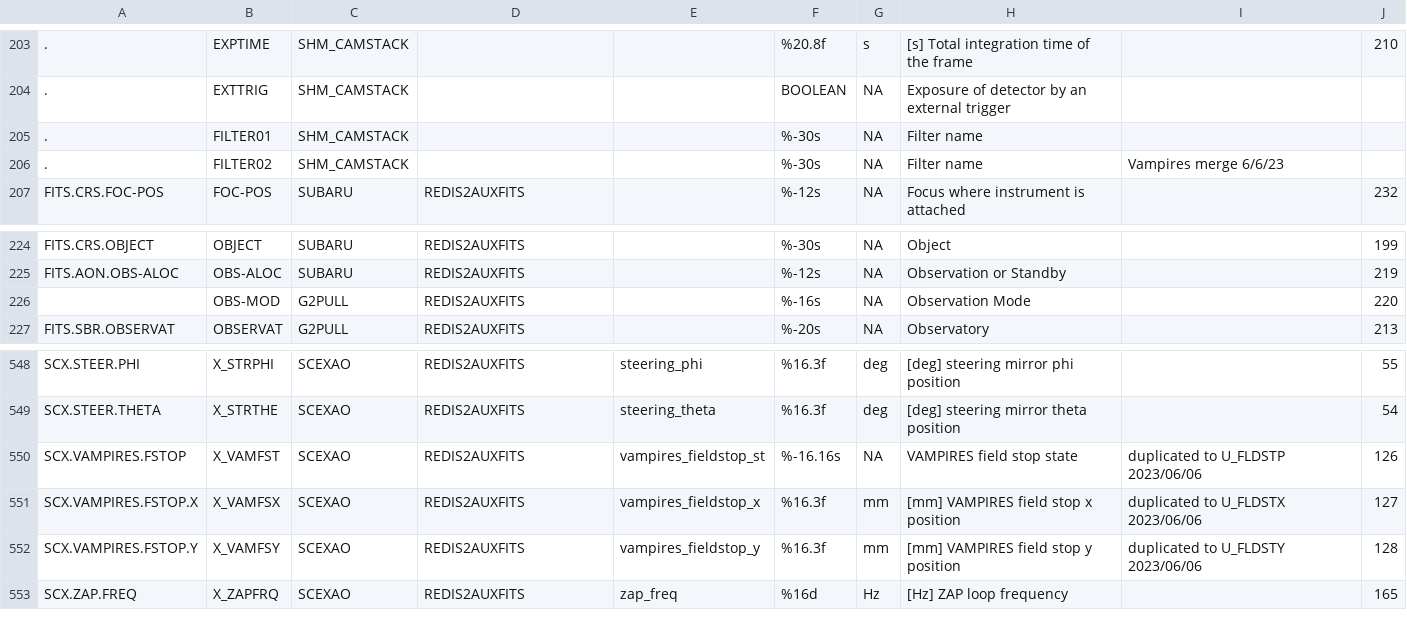
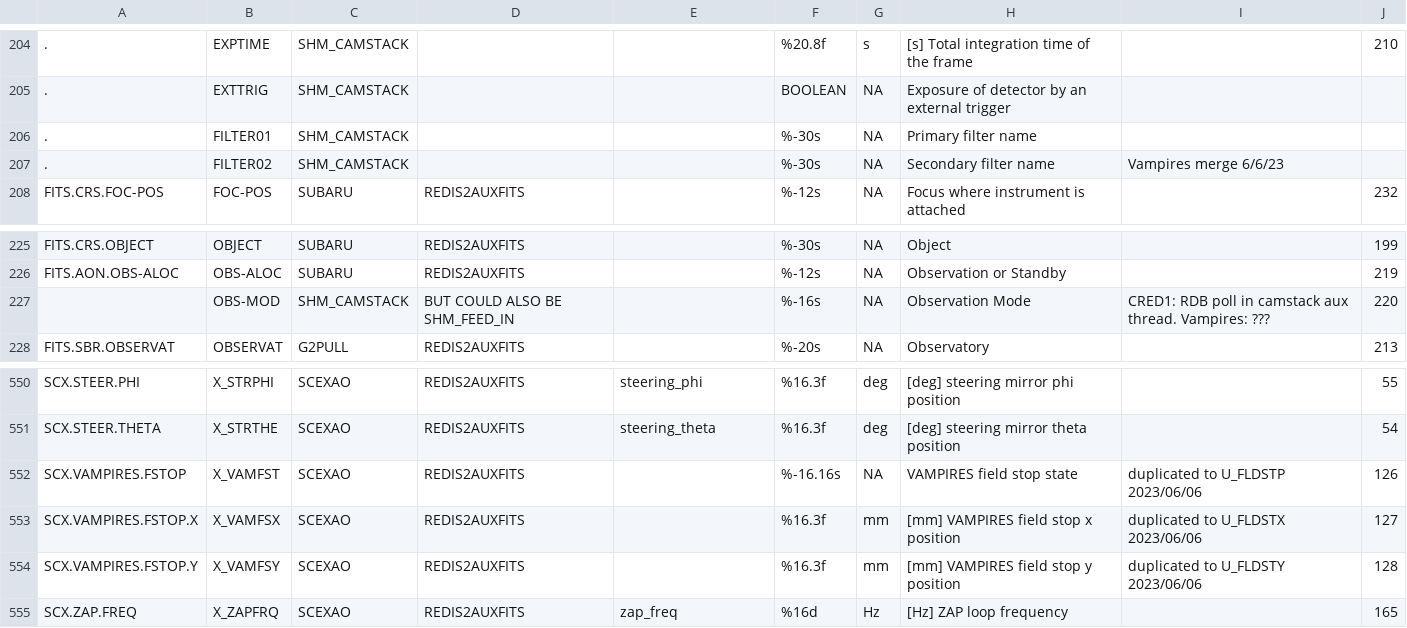
Before and after one commit to scexao-org/scxkw, a TSV file: conf/scxkw.tsv, drawn as a sheet; only a part is shown, gaps mark what is left out; addresses are those after the commit; the diff covers the shown part only; the diff names each change by its address in the sheet, - before the commit and + after, or states it on an @@ line.

```diff
--- a/conf/scxkw.tsv
+++ b/conf/scxkw.tsv
-H206: Filter name
+H206: Primary filter name
-H207: Filter name
+H207: Secondary filter name
-C227: G2PULL
+C227: SHM_CAMSTACK
-D227: REDIS2AUXFITS
+D227: BUT COULD ALSO BE SHM_FEED_IN
-I227: (empty)
+I227: CRED1: RDB poll in camstack aux thread. Vampires: ???
-E552: vampires_fieldstop_st
+E552: (empty)
-E553: vampires_fieldstop_x
+E553: (empty)
-E554: vampires_fieldstop_y
+E554: (empty)
```
Also changed, not shown: 6 added rows, 4 removed rows and 3 edited cells elsewhere in this file.
